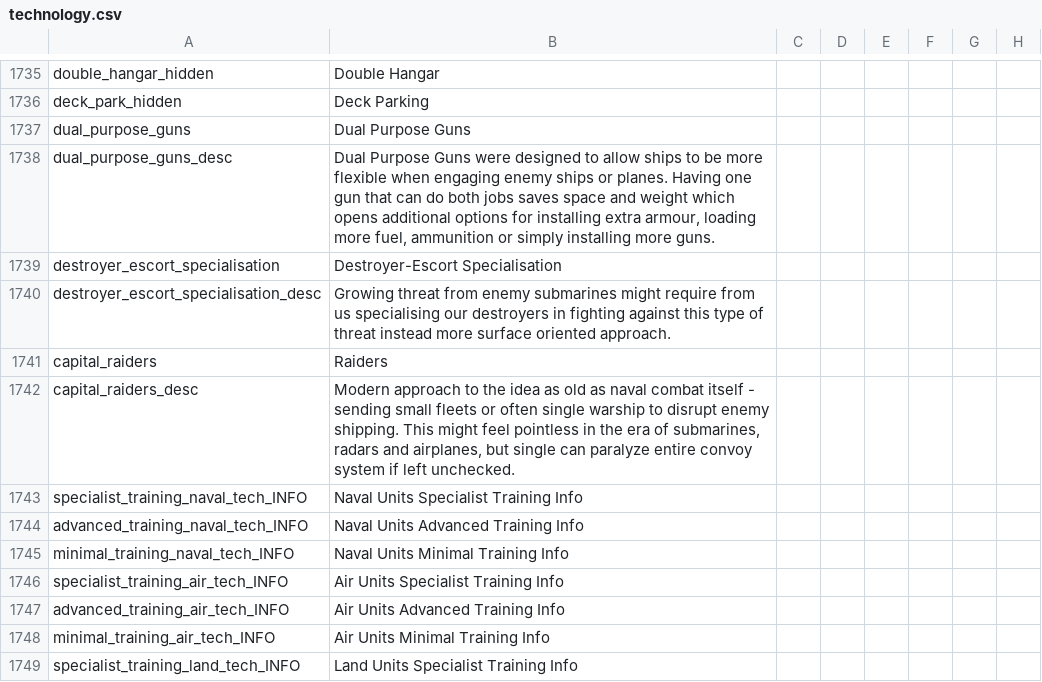
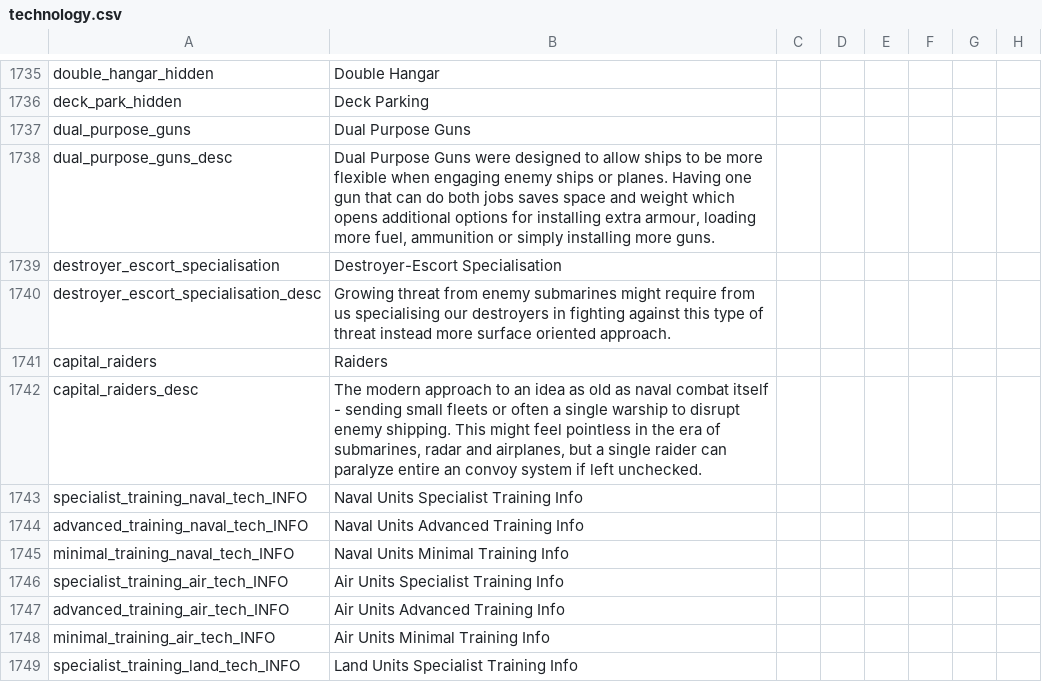
Before and after one commit to oumajgad/BlackICE, a CSV file: localisation/technology.csv, drawn as a sheet; only a part is shown, gaps mark what is left out; the diff names each change by its address in the sheet, - before the commit and + after, or states it on an @@ line.

Commit message:
raider tech/20, 25 pzgr div locs

```diff
--- a/localisation/technology.csv
+++ b/localisation/technology.csv
-B1742: Modern approach to the idea as old as naval combat itself - sending small fleets or often single warship to disrupt enemy shipping. This might feel pointless in the era of submarines, radars and airplanes, but single can paralyze entire convoy system…
+B1742: The modern approach to an idea as old as naval combat itself - sending small fleets or often a single warship to disrupt enemy shipping. This might feel pointless in the era of submarines, radar and airplanes, but a single raider can paralyze entire an convoy system…
```
Also changed, not shown: 1 other file.
